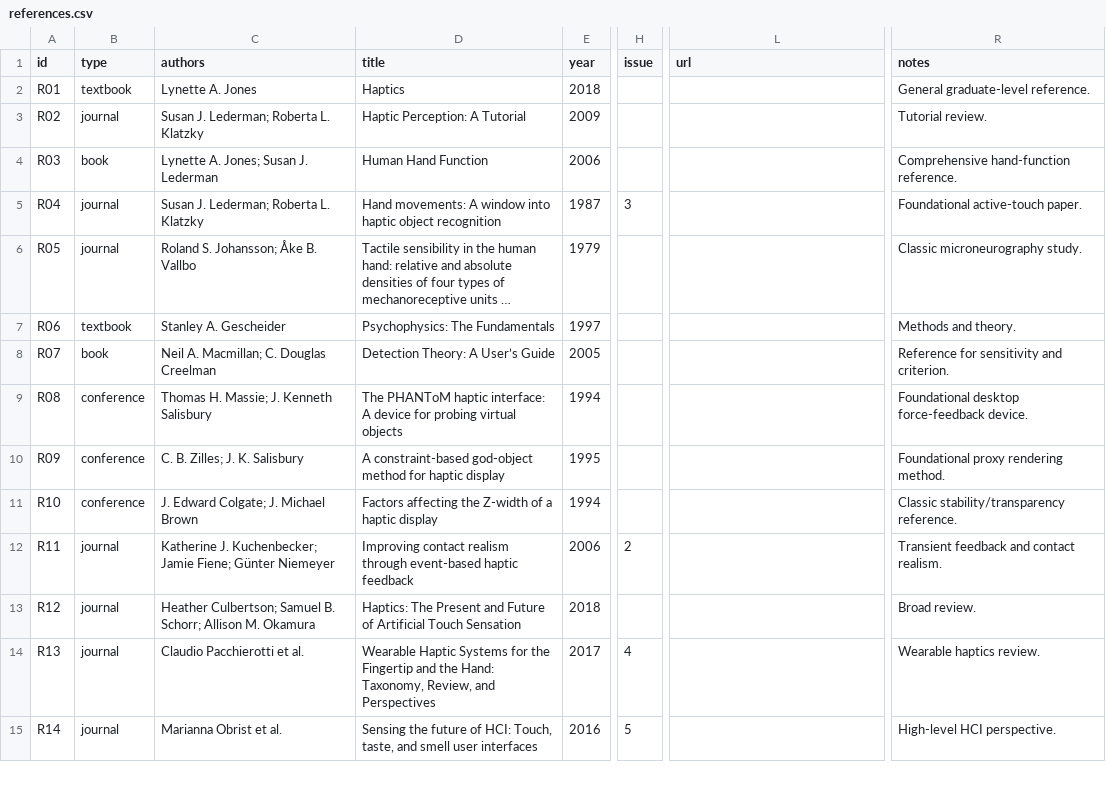
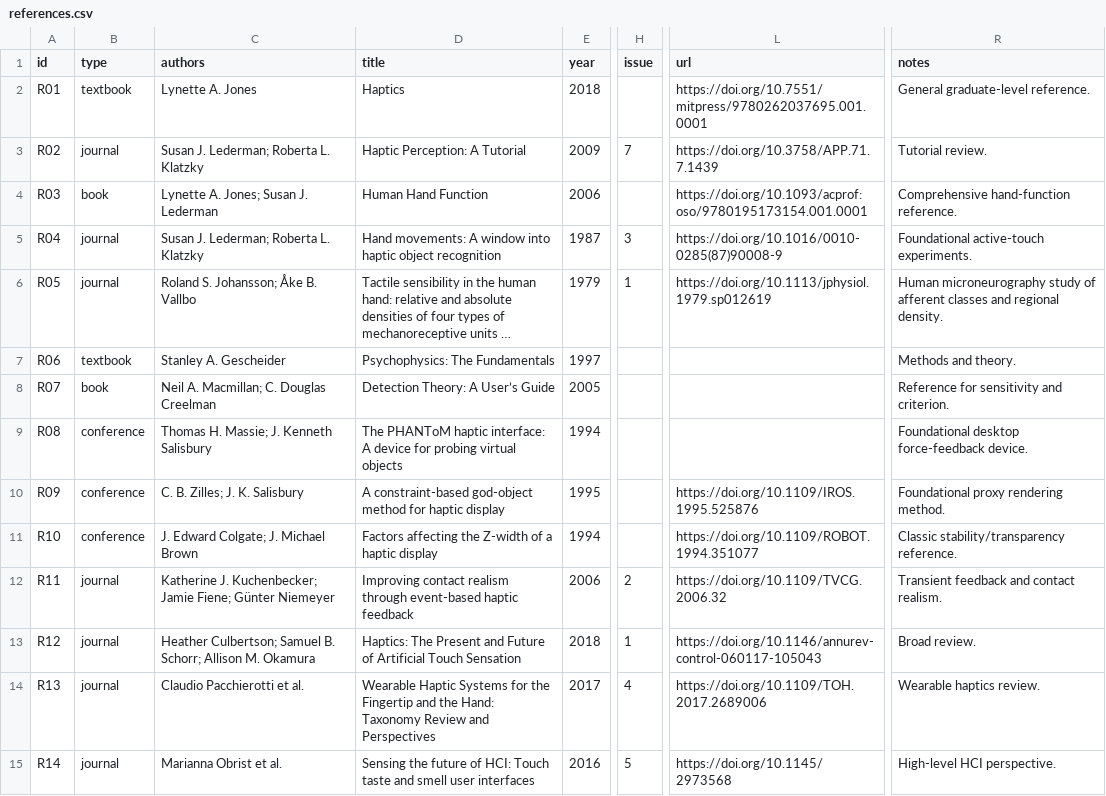
Before and after one commit to hassanwaseem/hassanwaseem.github.io, a CSV file: haptics-course/data/references.csv, drawn as a sheet; only a part is shown, gaps mark what is left out; long unchanged cells end in …; the diff covers the shown part only; the diff names each change by its address in the sheet, - before the commit and + after, or states it on an @@ line.

Commit message:
Add verified primary sources for foundational chapters

```diff
--- a/haptics-course/data/references.csv
+++ b/haptics-course/data/references.csv
-L2 (url): (empty)
+L2 (url): https://doi.org/10.7551/mitpress/9780262037695.001.0001
-H3 (issue): (empty)
+H3 (issue): 7
-L3 (url): (empty)
+L3 (url): https://doi.org/10.3758/APP.71.7.1439
-L4 (url): (empty)
+L4 (url): https://doi.org/10.1093/acprof:oso/9780195173154.001.0001
-L5 (url): (empty)
+L5 (url): https://doi.org/10.1016/0010-0285(87)90008-9
-R5 (notes): Foundational active-touch paper.
+R5 (notes): Foundational active-touch experiments.
-H6 (issue): (empty)
+H6 (issue): 1
-L6 (url): (empty)
+L6 (url): https://doi.org/10.1113/jphysiol.1979.sp012619
-R6 (notes): Classic microneurography study.
+R6 (notes): Human microneurography study of afferent classes and regional density.
-L10 (url): (empty)
+L10 (url): https://doi.org/10.1109/IROS.1995.525876
-L11 (url): (empty)
+L11 (url): https://doi.org/10.1109/ROBOT.1994.351077
-L12 (url): (empty)
+L12 (url): https://doi.org/10.1109/TVCG.2006.32
-H13 (issue): (empty)
+H13 (issue): 1
-L13 (url): (empty)
+L13 (url): https://doi.org/10.1146/annurev-control-060117-105043
-D14 (title): …the Hand: Taxonomy, Review, and Perspectives
+D14 (title): …the Hand: Taxonomy Review and Perspectives
-L14 (url): (empty)
+L14 (url): https://doi.org/10.1109/TOH.2017.2689006
-D15 (title): …of HCI: Touch, taste, and smell…
+D15 (title): …of HCI: Touch taste and smell…
-L15 (url): (empty)
+L15 (url): https://doi.org/10.1145/2973568
```
Also changed, not shown: 9 added rows and 8 edited cells elsewhere in this file.
